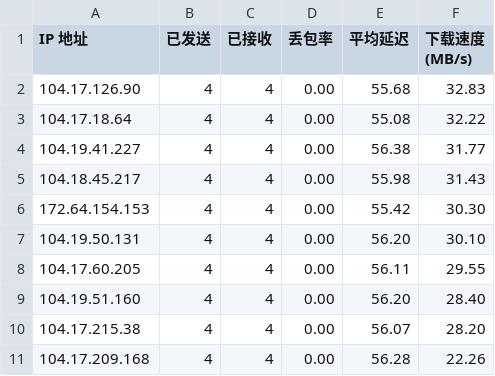
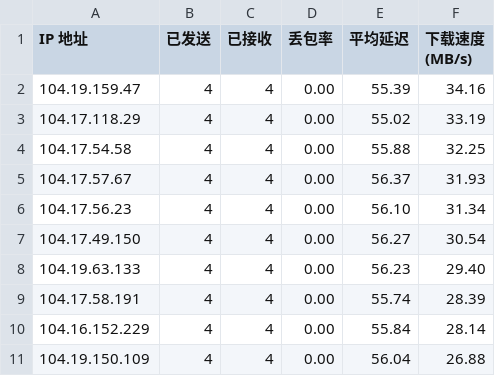
Before and after one commit to cooscode/IPDB, a CSV file: BestCF/ipv4.csv, drawn as a sheet.

Commit message:
Update BestCF/ipv4.csv - 2026-05-04 10:01:51

```diff
--- a/BestCF/ipv4.csv
+++ b/BestCF/ipv4.csv
@@ -1,11 +1,11 @@
 IP 地址,已发送,已接收,丢包率,平均延迟,下载速度 (MB/s)
-104.17.126.90,4,4,0.00,55.68,32.83
-104.17.18.64,4,4,0.00,55.08,32.22
-104.19.41.227,4,4,0.00,56.38,31.77
-104.18.45.217,4,4,0.00,55.98,31.43
-172.64.154.153,4,4,0.00,55.42,30.30
-104.19.50.131,4,4,0.00,56.20,30.10
-104.17.60.205,4,4,0.00,56.11,29.55
-104.19.51.160,4,4,0.00,56.20,28.40
-104.17.215.38,4,4,0.00,56.07,28.20
-104.17.209.168,4,4,0.00,56.28,22.26
+104.19.159.47,4,4,0.00,55.39,34.16
+104.17.118.29,4,4,0.00,55.02,33.19
+104.17.54.58,4,4,0.00,55.88,32.25
+104.17.57.67,4,4,0.00,56.37,31.93
+104.17.56.23,4,4,0.00,56.10,31.34
+104.17.49.150,4,4,0.00,56.27,30.54
+104.19.63.133,4,4,0.00,56.23,29.40
+104.17.58.191,4,4,0.00,55.74,28.39
+104.16.152.229,4,4,0.00,55.84,28.14
+104.19.150.109,4,4,0.00,56.04,26.88
```
